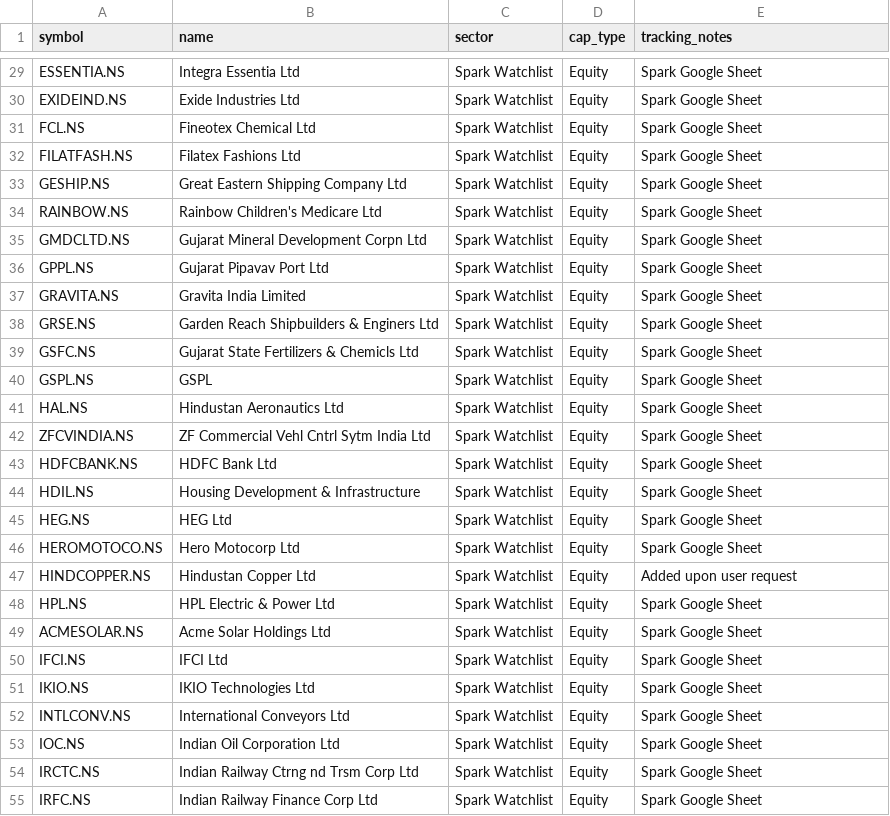
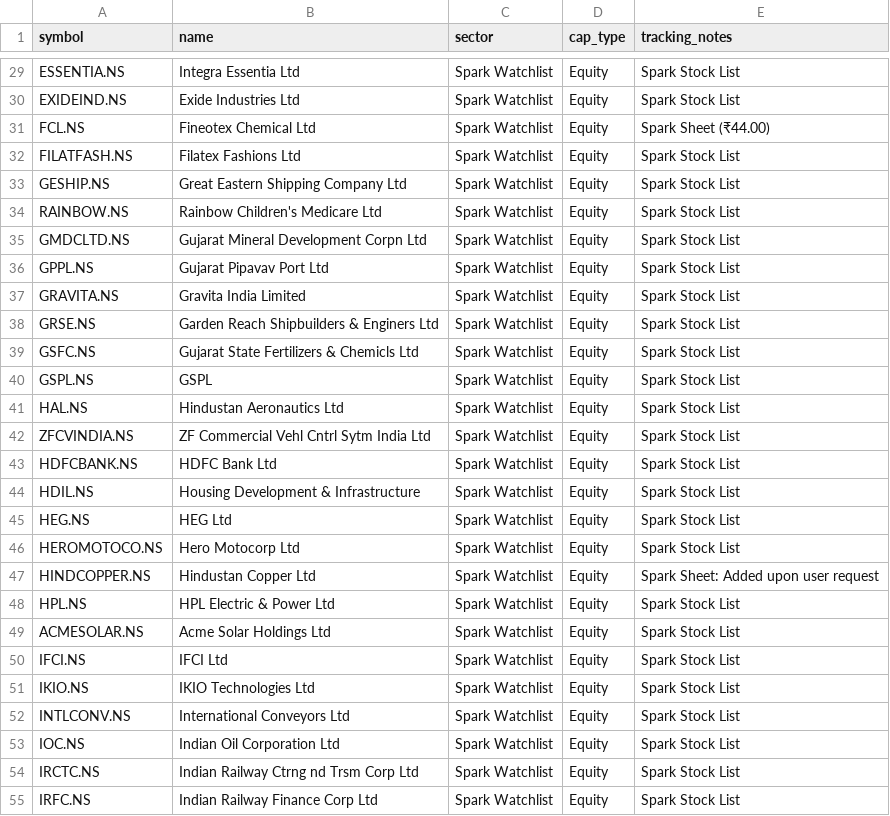
Before and after one commit to digant2207/indian-stock-analyzer, a CSV file: stocks.csv, drawn as a sheet; only a part is shown, gaps mark what is left out; the diff covers the shown part only; the diff names each change by its address in the sheet, - before the commit and + after, or states it on an @@ line.

Commit message:
Automate live Google Sheet sync in fast_runner.py and GitHub Actions workflow

```diff
--- a/stocks.csv
+++ b/stocks.csv
-E29:E30 (tracking_notes): Spark Google Sheet
+E29:E30 (tracking_notes): Spark Stock List
-E31 (tracking_notes): Spark Google Sheet
+E31 (tracking_notes): Spark Sheet (₹44.00)
-E32:E46 (tracking_notes): Spark Google Sheet
+E32:E46 (tracking_notes): Spark Stock List
-E47 (tracking_notes): Added upon user request
+E47 (tracking_notes): Spark Sheet: Added upon user request
-E48:E55 (tracking_notes): Spark Google Sheet
+E48:E55 (tracking_notes): Spark Stock List
```
Also changed, not shown: 2 added rows, 1 removed row and 101 edited cells elsewhere in this file, 5 other files.
